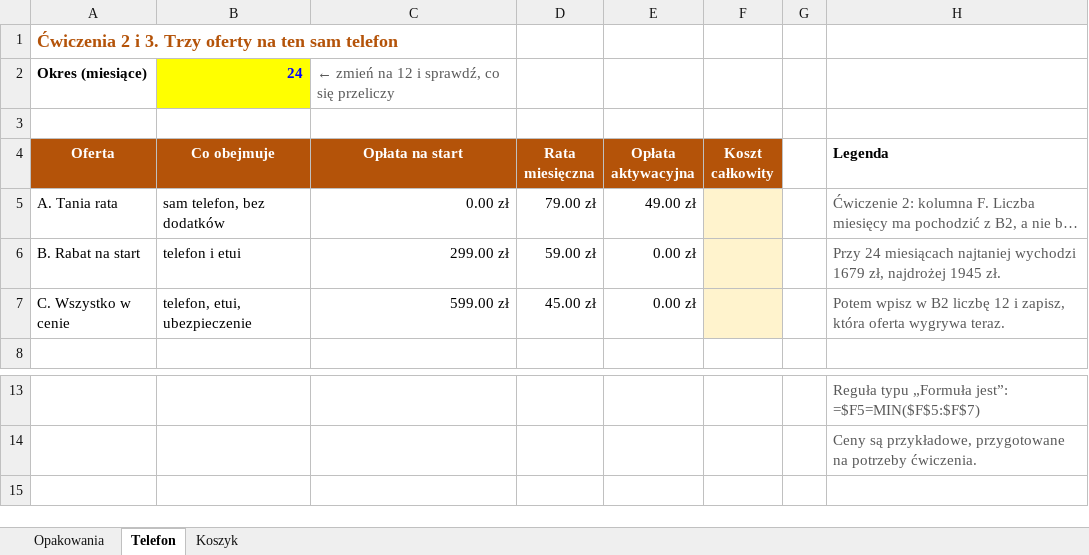
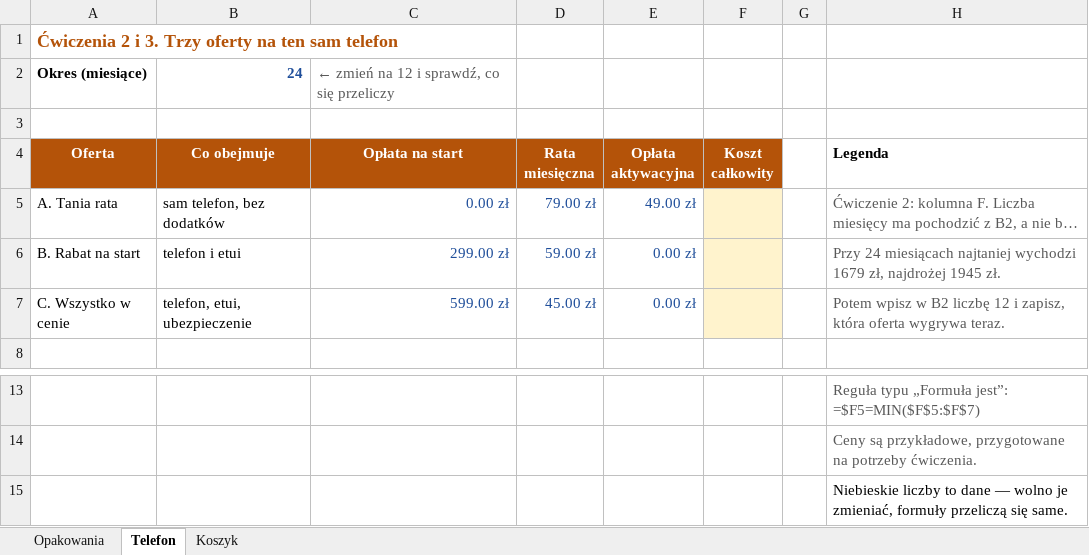
Before and after one commit to JosiMate/inf-lo, an Excel workbook: docs/pliki/arkusz-oferty-1a.xlsx, sheet Telefon, drawn as a sheet; only a part is shown, gaps mark what is left out; long unchanged cells end in …; values as stored, in another font and other column widths than the file's, no borders; the diff names each change by its address in the sheet, - before the commit and + after, or states it on an @@ line.

```diff
--- a/docs/pliki/arkusz-oferty-1a.xlsx (sheet Telefon)
+++ b/docs/pliki/arkusz-oferty-1a.xlsx (sheet Telefon)
@@ B2 fill: #FFFF00 → none, text colour: #0000FF → #1F4E9A @@
-C5:E7 text colour: black
+C5:E7 text colour: #1F4E9A
+row 15:  |  |  |  |  |  |  | Niebieskie liczby to dane — wolno je zmieniać, formuły przeliczą się same.
```
Also changed, not shown: sheet Koszyk, sheet Opakowania, 2 other files.
